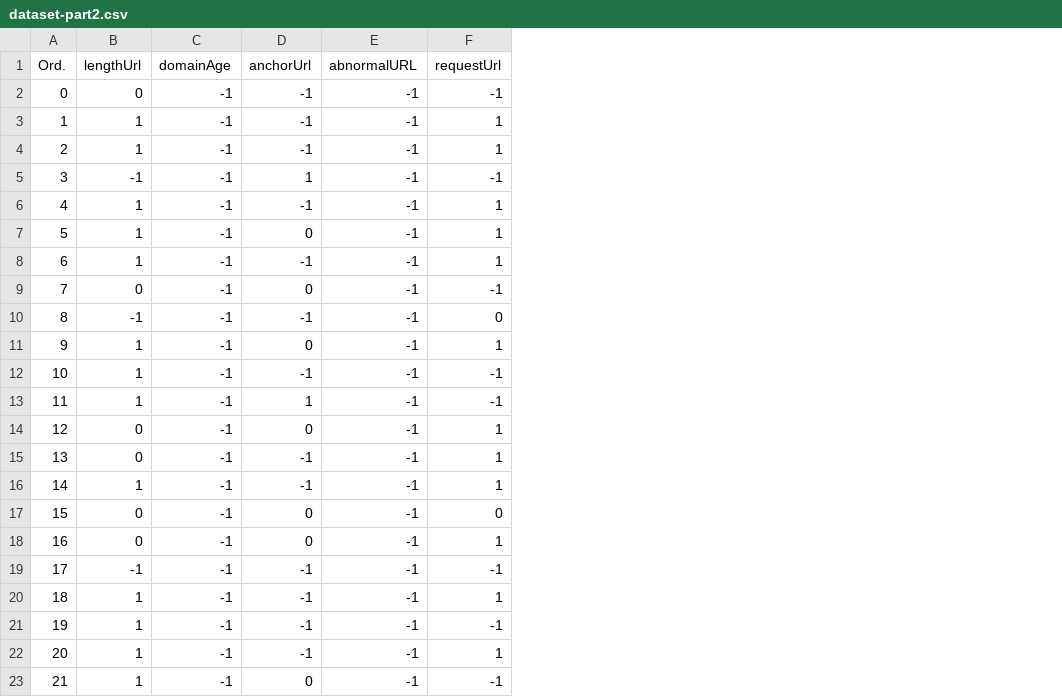
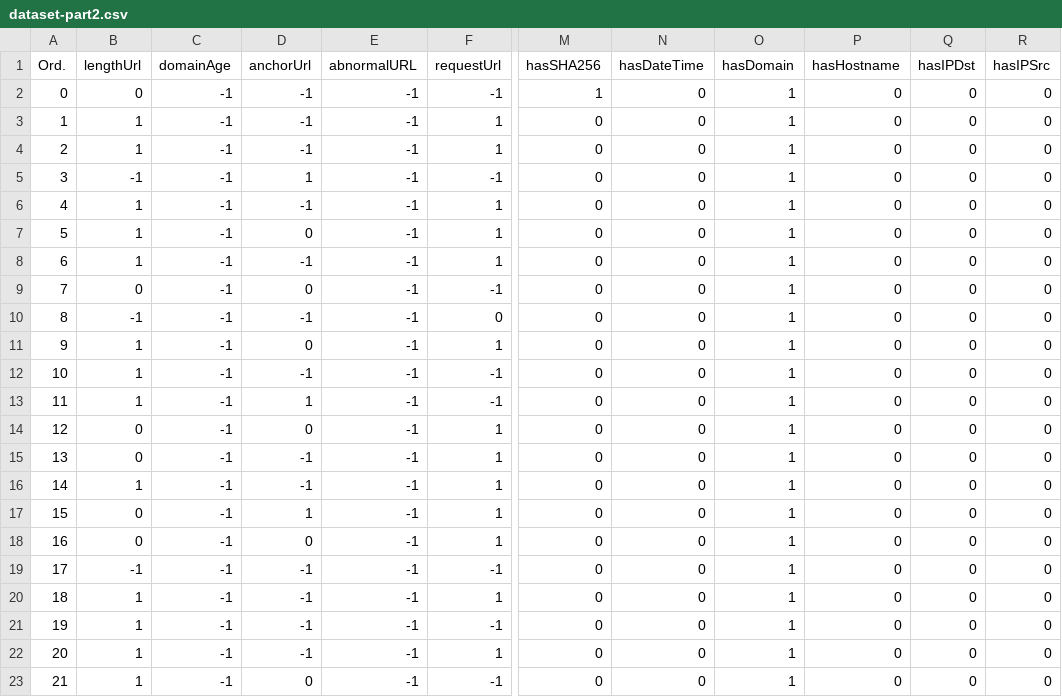
Before and after one commit to Denniss2C/ids-phishing-main, a CSV file: dataset-part2.csv, drawn as a sheet; only a part is shown, gaps mark what is left out; the diff names each change by its address in the sheet, - before the commit and + after, or states it on an @@ line.

Commit message:
complement
Correccion de la extraccion de datos, creacion del dataset

```diff
--- a/dataset-part2.csv
+++ b/dataset-part2.csv
+column M (hasSHA256), rows 2-23: 1 | 0 | 0 | 0 | 0 | 0 | 0 | 0 | 0 | 0 | 0 | 0 | 0 | 0 | 0 | 0 | 0 | 0 | 0 | 0 | 0 | 0
+column N (hasDateTime), rows 2-23: all 0
+column O (hasDomain), rows 2-23: all 1
+column P (hasHostname), rows 2-23: all 0
+column Q (hasIPDst), rows 2-23: all 0
+column R (hasIPSrc), rows 2-23: all 0
-D17 (anchorUrl): 0
+D17 (anchorUrl): 1
-F17 (requestUrl): 0
+F17 (requestUrl): 1
```
Also changed, not shown: 2 other files.
